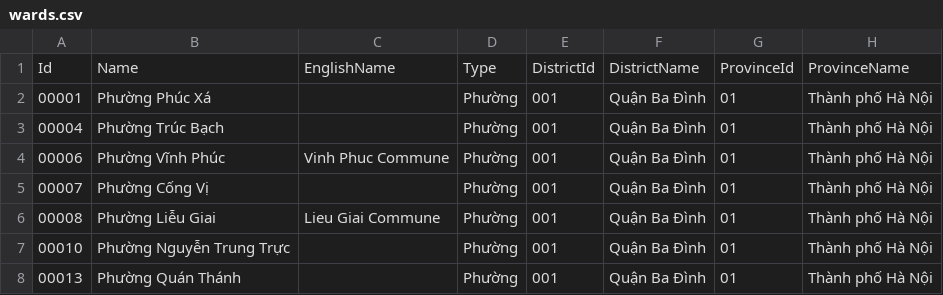
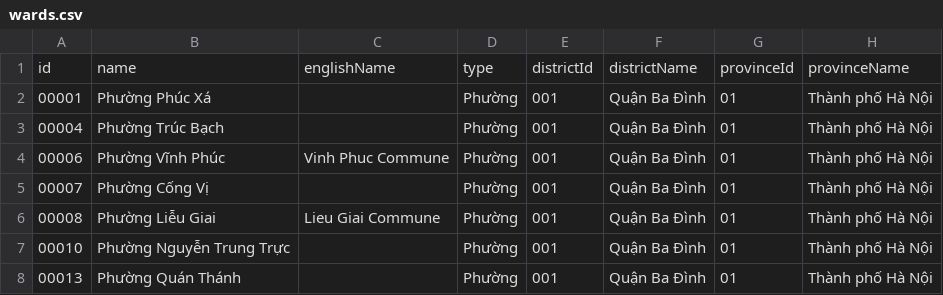
Before and after one commit to thanhtunguet/vietnam-company-crawler, a CSV file: dvhc/wards.csv, drawn as a sheet; only a part is shown.

```diff
--- a/dvhc/wards.csv
+++ b/dvhc/wards.csv
@@ -1,2 +1,2 @@
-Id,Name,EnglishName,Type,DistrictId,DistrictName,ProvinceId,ProvinceName
+id,name,englishName,type,districtId,districtName,provinceId,provinceName
 00001,Phường Phúc Xá,,Phường,001,Quận Ba Đình,01,Thành phố Hà Nội
```
Also changed, not shown: dvhc/districts.csv, dvhc/provinces.csv, 5 other files.
